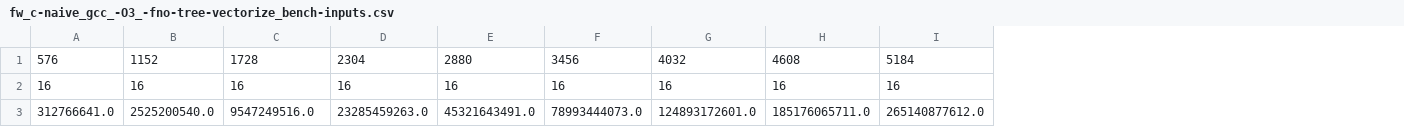
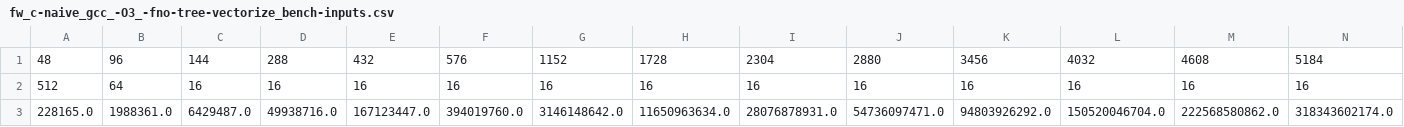
Before and after one commit to fbuetler/optimizing-floyd-warshall, a CSV file: measurements/data/fw_c-naive_gcc_-O3_-fno-tree-vectorize_bench-inputs.csv, drawn as a sheet; only a part is shown; removed rows and columns are numbered as before the commit, all else as after; rows hold the shown columns only; the diff names each change by its address in the sheet, - before the commit and + after, or states it on an @@ line.

Commit message:
More measurements for naive

```diff
--- a/measurements/data/fw_c-naive_gcc_-O3_-fno-tree-vectorize_bench-inputs.csv
+++ b/measurements/data/fw_c-naive_gcc_-O3_-fno-tree-vectorize_bench-inputs.csv
+column A, rows 1-2: 48 | 512
+column B, rows 1-2: 96 | 64
+column C, rows 1-2: 144 | 16
+column D, rows 1-2: 288 | 16
+column E, rows 1-2: 432 | 16
-row 3: 312766641.0 | 2525200540.0 | 9547249516.0 | 23285459263.0 | 45321643491.0 | 78993444073.0 | 124893172601.0 | 185176065711.0 | 265140877612.0
+row 3: 228165.0 | 1988361.0 | 6429487.0 | 49938716.0 | 167123447.0 | 394019760.0 | 3146148642.0 | 11650963634.0 | 28076878931.0 | 54736097471.0 | 94803926292.0 | 150520046704.0 | 222568580862.0 | 318343602174.0
```
Also changed, not shown: 2 other files.
